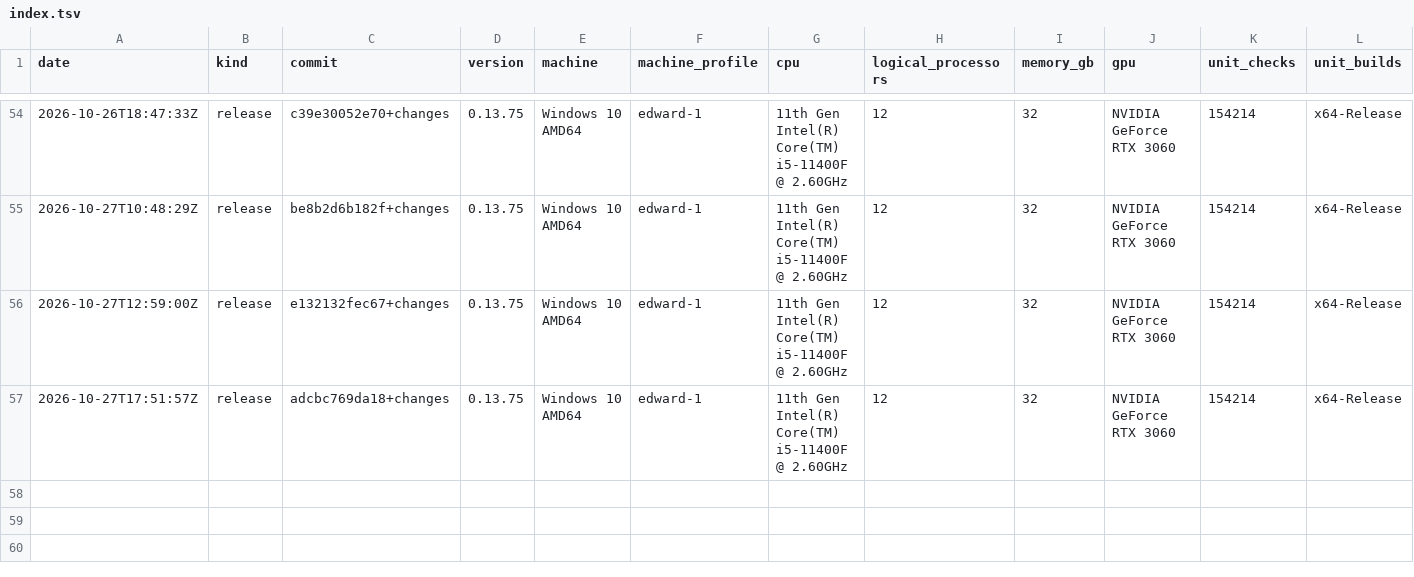
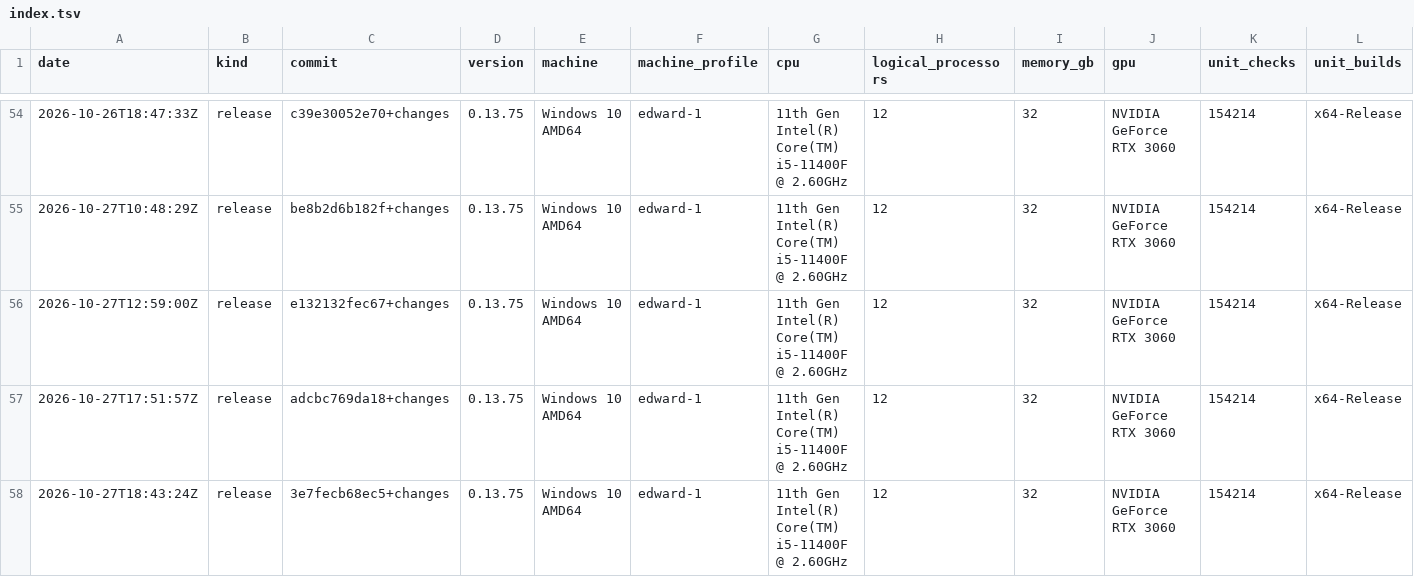
Before and after one commit to Thor110/Potentia, a TSV file: Sieve/metrics/index.tsv, drawn as a sheet; only a part is shown, gaps mark what is left out; rows hold the shown columns only; the diff names each change by its address in the sheet, - before the commit and + after, or states it on an @@ line.

Commit message:
sieve release script sieve source fix

```diff
--- a/Sieve/metrics/index.tsv
+++ b/Sieve/metrics/index.tsv
+row 58: 2026-10-27T18:43:24Z | release | 3e7fecb68ec5+changes | 0.13.75 | Windows 10 AMD64 | edward-1 | 11th Gen Intel(R) Core(TM) i5-11400F @ 2.60GHz | 12 | 32 | NVIDIA GeForce RTX 3060 | 154214 | x64-Release
```
Also changed, not shown: 7 other files.
